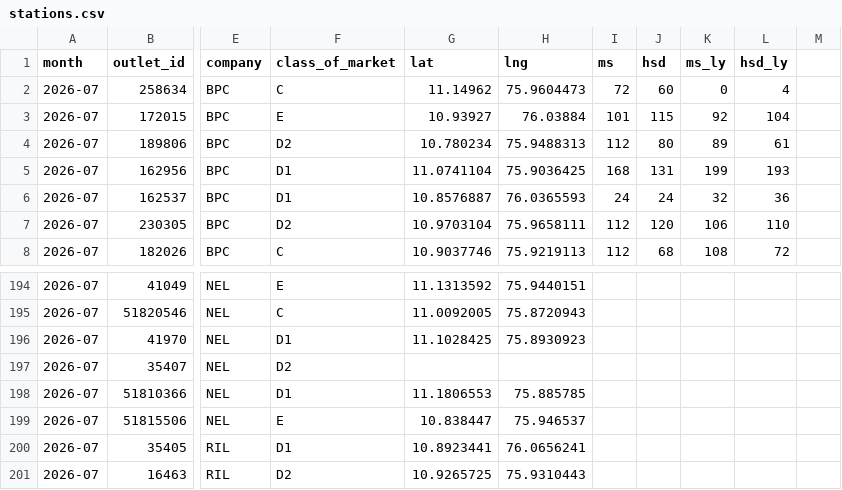
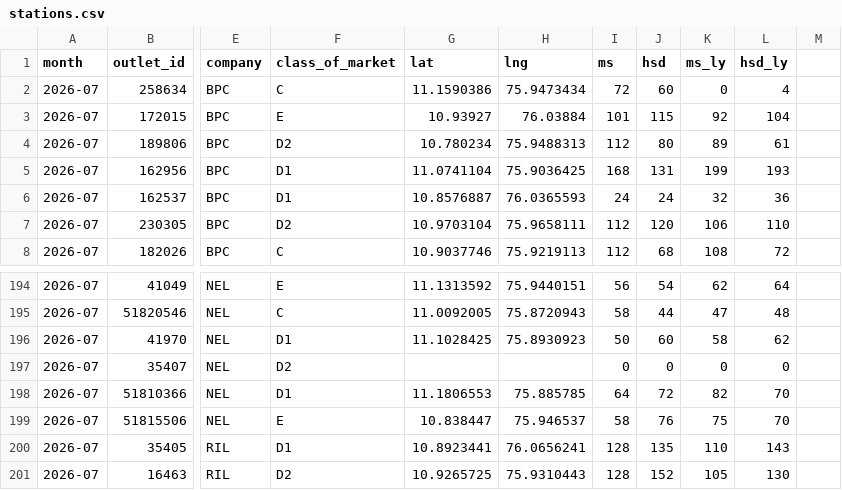
Before and after one commit to Sneakout/SalesArea, a CSV file: public/stations.csv, drawn as a sheet; only a part is shown, gaps mark what is left out; the diff covers the shown part only; the diff names each change by its address in the sheet, - before the commit and + after, or states it on an @@ line.

```diff
--- a/public/stations.csv
+++ b/public/stations.csv
-G2 (lat): 11.14962
+G2 (lat): 11.1590386
-H2 (lng): 75.9604473
+H2 (lng): 75.9473434
-I194 (ms): (empty)
+I194 (ms): 56
-J194 (hsd): (empty)
+J194 (hsd): 54
-K194 (ms_ly): (empty)
+K194 (ms_ly): 62
-L194 (hsd_ly): (empty)
+L194 (hsd_ly): 64
-I195 (ms): (empty)
+I195 (ms): 58
-J195 (hsd): (empty)
+J195 (hsd): 44
-K195 (ms_ly): (empty)
+K195 (ms_ly): 47
-L195 (hsd_ly): (empty)
+L195 (hsd_ly): 48
-I196 (ms): (empty)
+I196 (ms): 50
-J196 (hsd): (empty)
+J196 (hsd): 60
-K196 (ms_ly): (empty)
+K196 (ms_ly): 58
-L196 (hsd_ly): (empty)
+L196 (hsd_ly): 62
-I197 (ms): (empty)
+I197 (ms): 0
-J197 (hsd): (empty)
+J197 (hsd): 0
-K197 (ms_ly): (empty)
+K197 (ms_ly): 0
-L197 (hsd_ly): (empty)
+L197 (hsd_ly): 0
-I198 (ms): (empty)
+I198 (ms): 64
-J198 (hsd): (empty)
+J198 (hsd): 72
-K198 (ms_ly): (empty)
+K198 (ms_ly): 82
-L198:L199 (hsd_ly): (empty)
+L198:L199 (hsd_ly): 70
-I199 (ms): (empty)
+I199 (ms): 58
-J199 (hsd): (empty)
+J199 (hsd): 76
-K199 (ms_ly): (empty)
+K199 (ms_ly): 75
-I200:I201 (ms): (empty)
+I200:I201 (ms): 128
-J200 (hsd): (empty)
+J200 (hsd): 135
-K200 (ms_ly): (empty)
+K200 (ms_ly): 110
-L200 (hsd_ly): (empty)
+L200 (hsd_ly): 143
-J201 (hsd): (empty)
+J201 (hsd): 152
-K201 (ms_ly): (empty)
+K201 (ms_ly): 105
-L201 (hsd_ly): (empty)
+L201 (hsd_ly): 130
```
Also changed, not shown: 165 edited cells elsewhere in this file.
